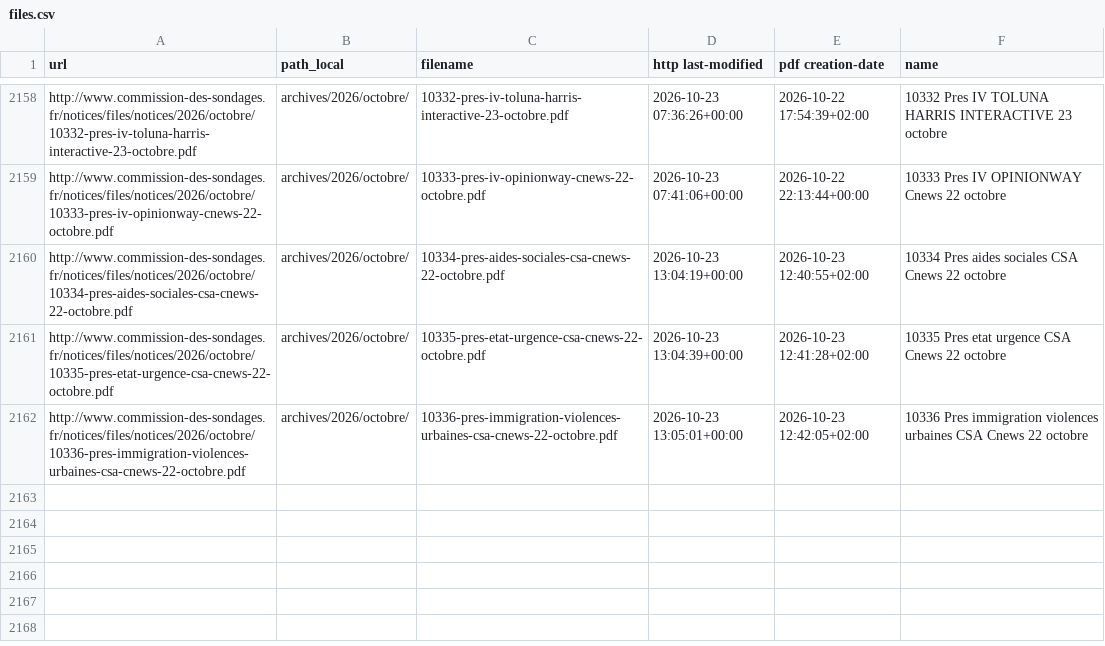
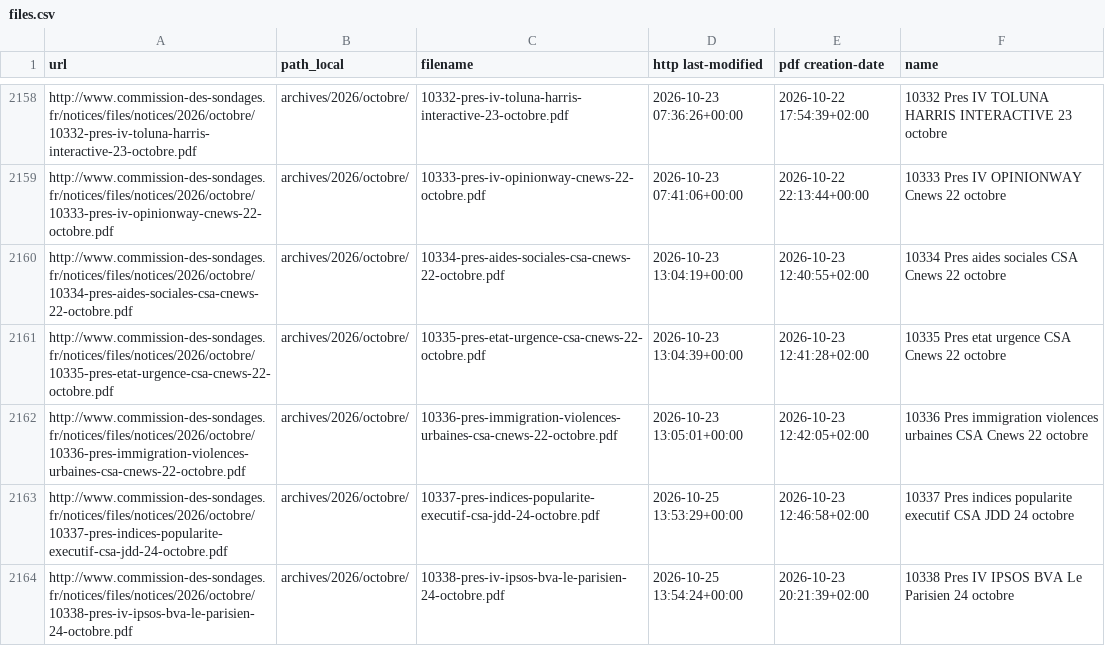
Before and after one commit to MieuxVoter/sondages-commission-index, a CSV file: files.csv, drawn as a sheet; only a part is shown, gaps mark what is left out; the diff names each change by its address in the sheet, - before the commit and + after, or states it on an @@ line.

```diff
--- a/files.csv
+++ b/files.csv
+row 2163: http://www.commission-des-sondages.fr/notices/files/notices/2026/octobre/10337-pres-indices-popularite-executif-csa-jdd-24-octobre.pdf | archives/2026/octobre/ | 10337-pres-indices-popularite-executif-csa-jdd-24-octobre.pdf | 2026-10-25 13:53:29+00:00 | 2026-10-23 12:46:58+02:00 | 10337 Pres indices popularite executif CSA JDD 24 octobre
+row 2164: http://www.commission-des-sondages.fr/notices/files/notices/2026/octobre/10338-pres-iv-ipsos-bva-le-parisien-24-octobre.pdf | archives/2026/octobre/ | 10338-pres-iv-ipsos-bva-le-parisien-24-octobre.pdf | 2026-10-25 13:54:24+00:00 | 2026-10-23 20:21:39+02:00 | 10338 Pres IV IPSOS BVA Le Parisien 24 octobre
```
Also changed, not shown: base.csv, 4 other files.
